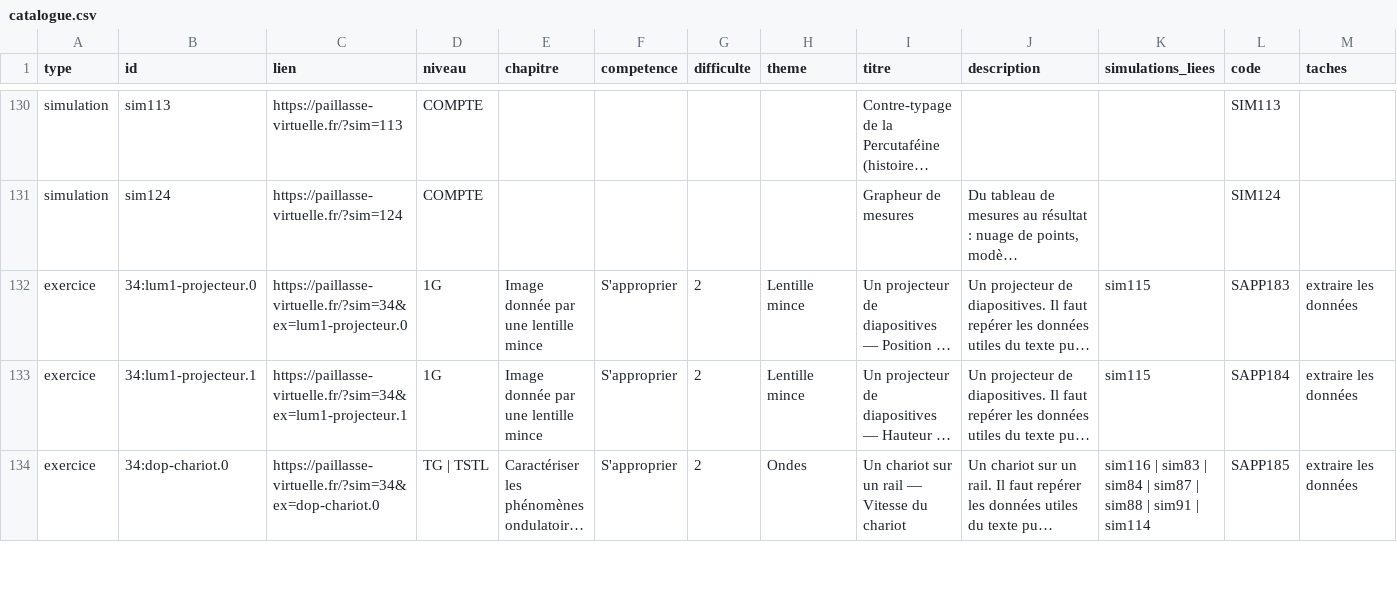
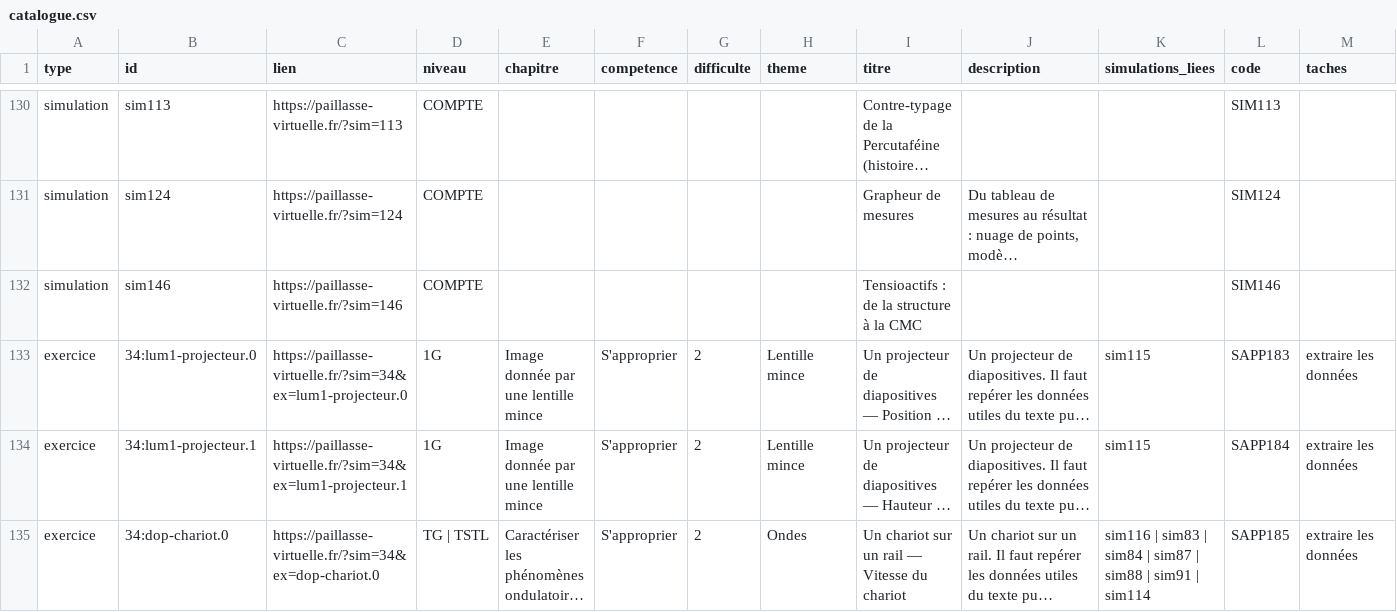
Before and after one commit to nilsprofgrenoble/simulations-chimie, a CSV file: public/catalogue.csv, drawn as a sheet; only a part is shown, gaps mark what is left out; long unchanged cells end in …; the diff names each change by its address in the sheet, - before the commit and + after, or states it on an @@ line.

```diff
--- a/public/catalogue.csv
+++ b/public/catalogue.csv
+row 132: simulation | sim146 | https://paillasse-virtuelle.fr/?sim=146 | COMPTE |  |  |  |  | Tensioactifs : de la structure à la CMC |  |  | SIM146
```
Also changed, not shown: 1 other file.
